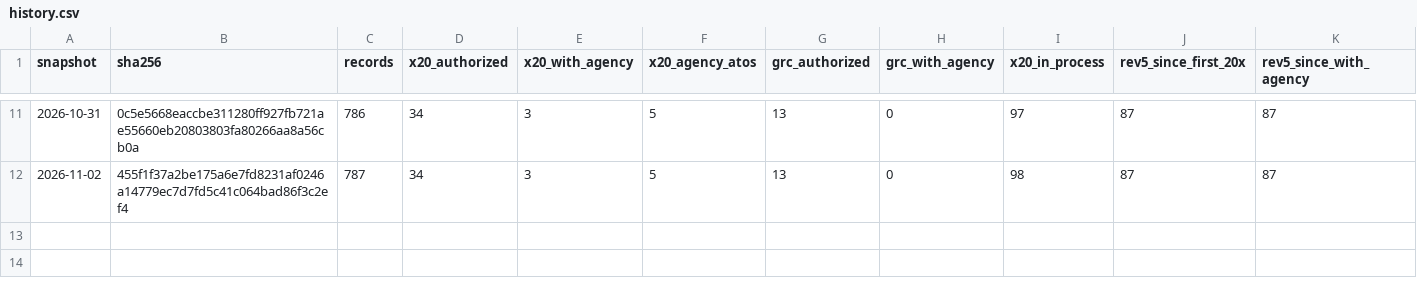
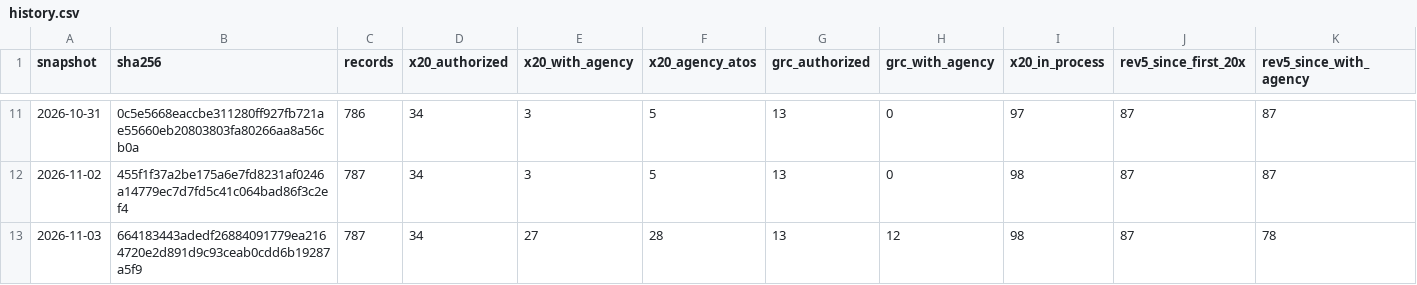
Before and after one commit to khanssen/Archstone, a CSV file: data/fedramp/history.csv, drawn as a sheet; only a part is shown, gaps mark what is left out; rows hold the shown columns only; the diff names each change by its address in the sheet, - before the commit and + after, or states it on an @@ line.

```diff
--- a/data/fedramp/history.csv
+++ b/data/fedramp/history.csv
+row 13: 2026-11-03 | 664183443adedf26884091779ea2164720e2d891d9c93ceab0cdd6b19287a5f9 | 787 | 34 | 27 | 28 | 13 | 12 | 98 | 87 | 78
```
Also changed, not shown: fedramp-20x-adoption/20x-pipeline.csv, fedramp-20x-adoption/20x-products.csv, 9 other files.
